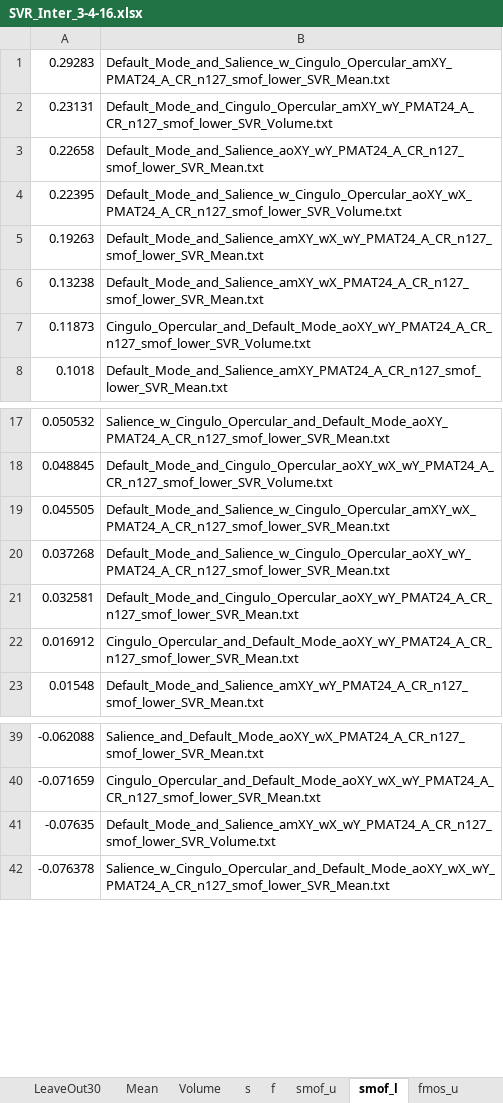
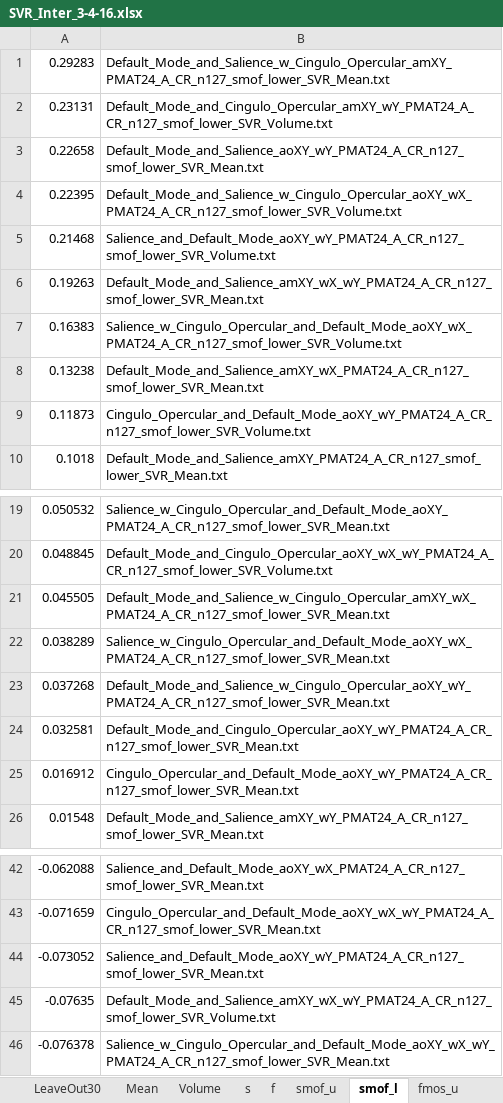
Before and after one commit to Alvin-Vuong/rissmanLab-scripts, an Excel workbook: SVR_Inter_3-4-16.xlsx, sheet smof_l, drawn as a sheet; only a part is shown, gaps mark what is left out; values as stored, in another font and other column widths than the file's, no borders; the diff names each change by its address in the sheet, - before the commit and + after, or states it on an @@ line.

```diff
--- a/SVR_Inter_3-4-16.xlsx (sheet smof_l)
+++ b/SVR_Inter_3-4-16.xlsx (sheet smof_l)
+row 5: 0.21468 | Salience_and_Default_Mode_aoXY_wY_PMAT24_A_CR_n127_smof_lower_SVR_Volume.txt
+row 7: 0.16383 | Salience_w_Cingulo_Opercular_and_Default_Mode_aoXY_wX_PMAT24_A_CR_n127_smof_lower_SVR_Volume.txt
+row 22: 0.038289 | Salience_w_Cingulo_Opercular_and_Default_Mode_aoXY_wX_PMAT24_A_CR_n127_smof_lower_SVR_Mean.txt
+row 44: -0.073052 | Salience_and_Default_Mode_aoXY_wY_PMAT24_A_CR_n127_smof_lower_SVR_Mean.txt
```
Also changed, not shown: sheet LeaveOut1, sheet DM & S, sheet DM & SwCO, sheet Volume, sheet Mean, sheet smof_u, 4 more sheets, 1 other file.
